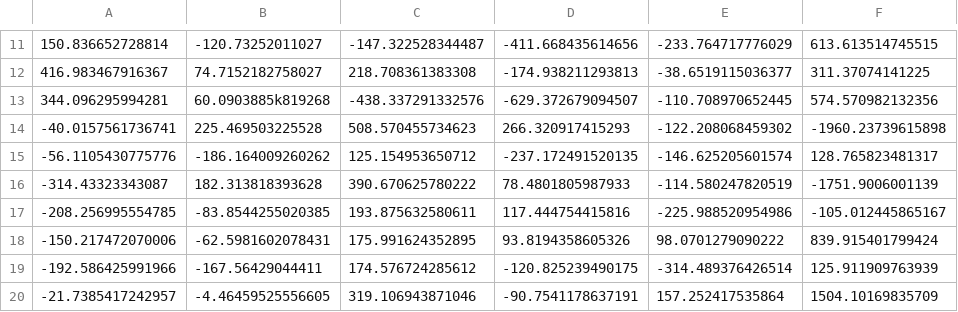
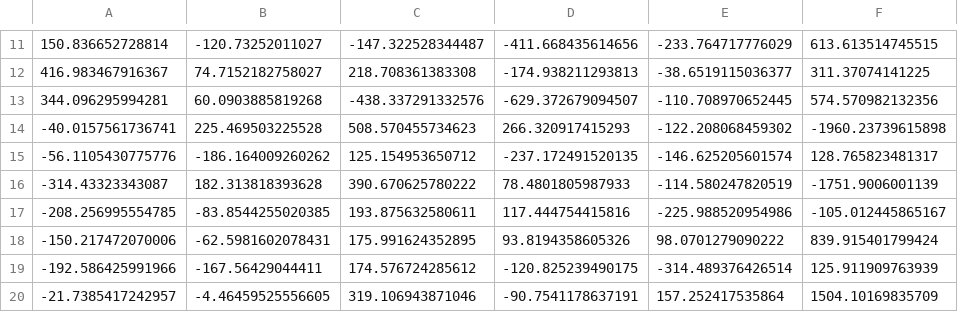
Before and after one commit to JakeVigeant12/Brain-Computer-Interface-Movement-Decoding, a CSV file: DataFiles/feaSubEImg_2.csv, drawn as a sheet; only a part is shown, gaps mark what is left out; the diff names each change by its address in the sheet, - before the commit and + after, or states it on an @@ line.

Commit message:
reset

```diff
--- a/DataFiles/feaSubEImg_2.csv
+++ b/DataFiles/feaSubEImg_2.csv
-B13: 60.0903885k819268
+B13: 60.0903885819268
```
